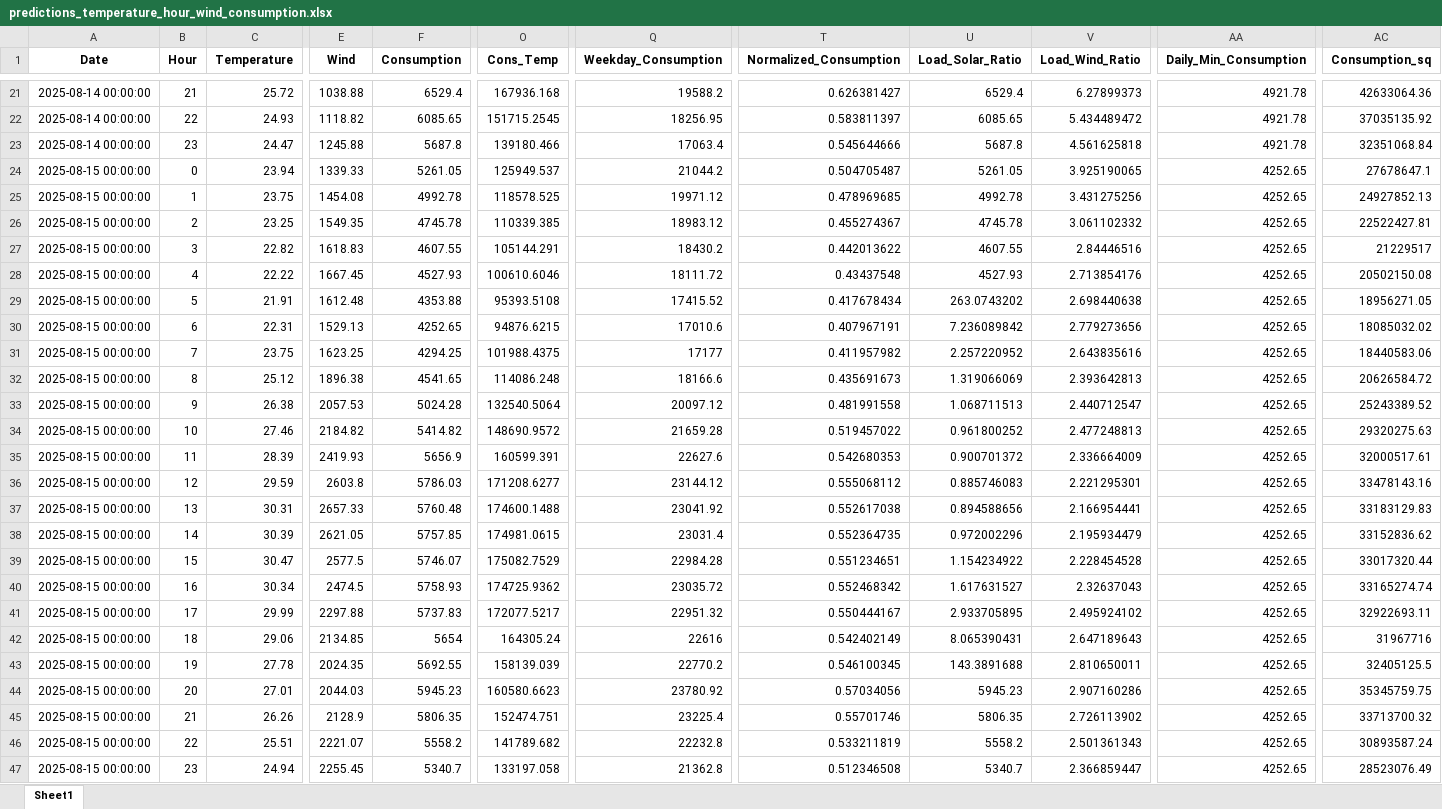
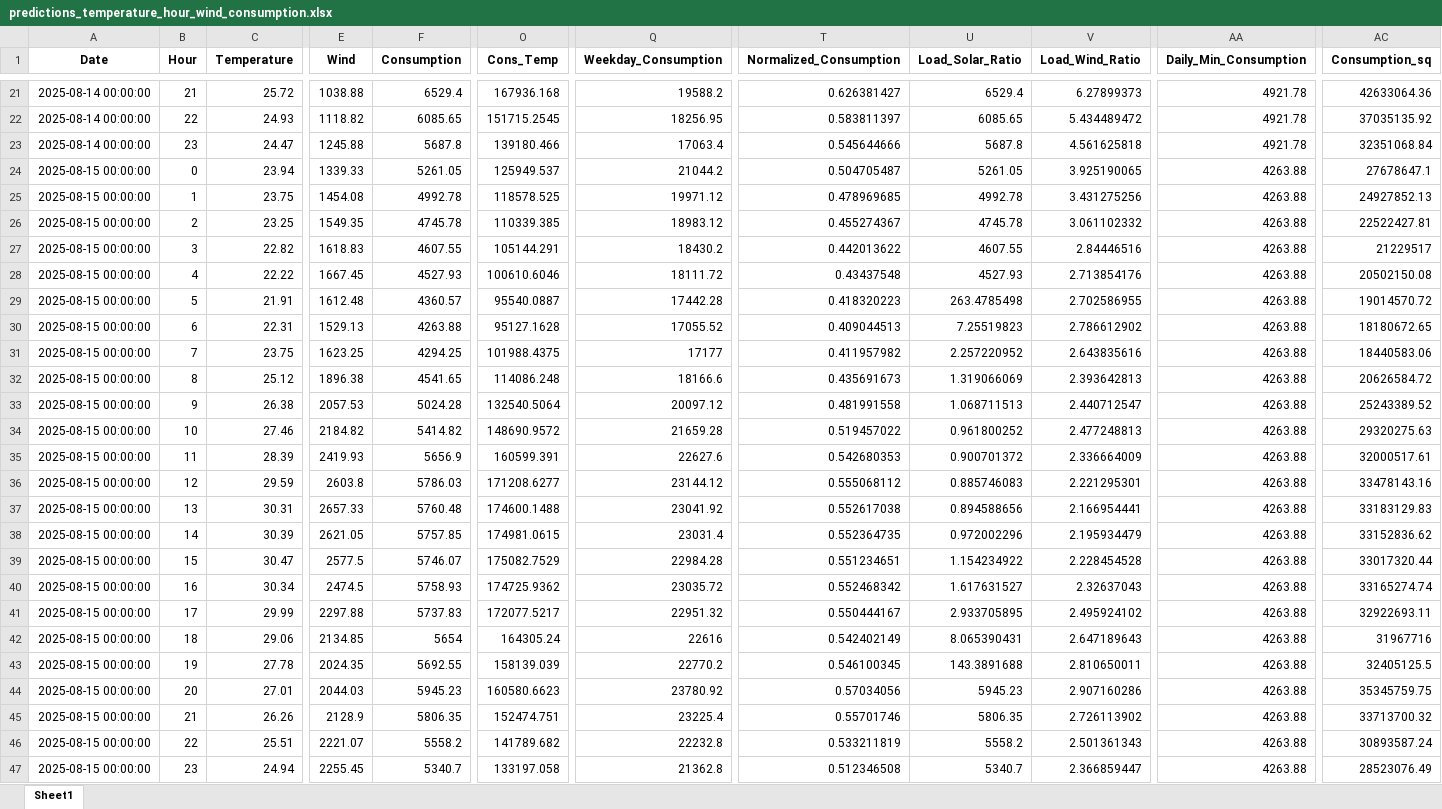
Before and after one commit to Chairetisl/Energy_Forecast_P, an Excel workbook: predictions_temperature_hour_wind_consumption.xlsx, sheet Sheet1, drawn as a sheet; only a part is shown, gaps mark what is left out; values as stored, in another font and other column widths than the file's, no borders; the diff names each change by its address in the sheet, - before the commit and + after, or states it on an @@ line.

```diff
--- a/predictions_temperature_hour_wind_consumption.xlsx (sheet Sheet1)
+++ b/predictions_temperature_hour_wind_consumption.xlsx (sheet Sheet1)
-AA24:AA47 (Daily_Min_Consumption): 4252.65
+AA24:AA47 (Daily_Min_Consumption): 4263.88
-F29 (Consumption): 4353.88
+F29 (Consumption): 4360.57
-O29 (Cons_Temp): 95393.5108
+O29 (Cons_Temp): 95540.0887
-Q29 (Weekday_Consumption): 17415.52
+Q29 (Weekday_Consumption): 17442.28
-T29 (Normalized_Consumption): 0.417678434
+T29 (Normalized_Consumption): 0.418320223
-U29 (Load_Solar_Ratio): 263.0743202
+U29 (Load_Solar_Ratio): 263.4785498
-V29 (Load_Wind_Ratio): 2.698440638
+V29 (Load_Wind_Ratio): 2.702586955
-AC29 (Consumption_sq): 18956271.05
+AC29 (Consumption_sq): 19014570.72
-F30 (Consumption): 4252.65
+F30 (Consumption): 4263.88
-O30 (Cons_Temp): 94876.6215
+O30 (Cons_Temp): 95127.1628
-Q30 (Weekday_Consumption): 17010.6
+Q30 (Weekday_Consumption): 17055.52
-T30 (Normalized_Consumption): 0.407967191
+T30 (Normalized_Consumption): 0.409044513
-U30 (Load_Solar_Ratio): 7.236089842
+U30 (Load_Solar_Ratio): 7.25519823
-V30 (Load_Wind_Ratio): 2.779273656
+V30 (Load_Wind_Ratio): 2.786612902
-AC30 (Consumption_sq): 18085032.02
+AC30 (Consumption_sq): 18180672.65
```
Also changed, not shown: 1 other file.
